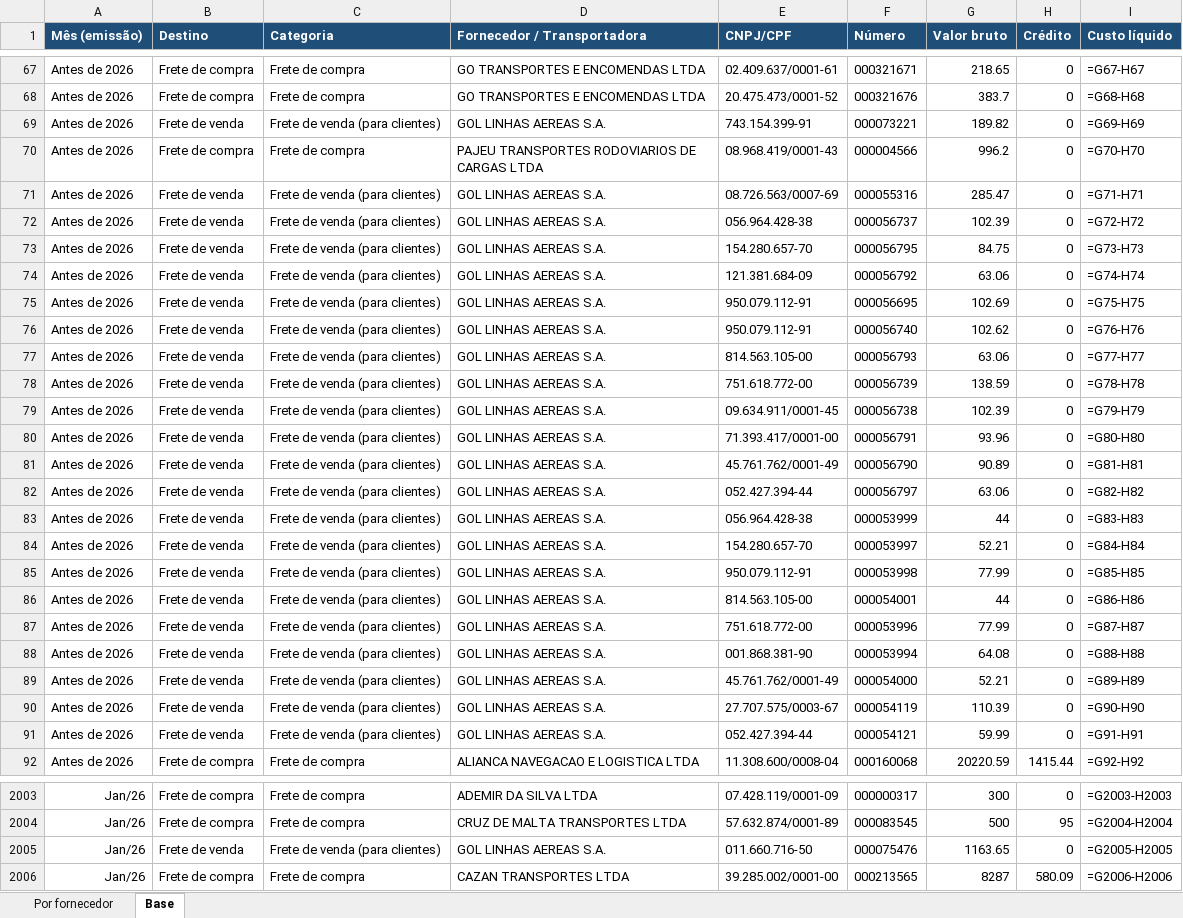
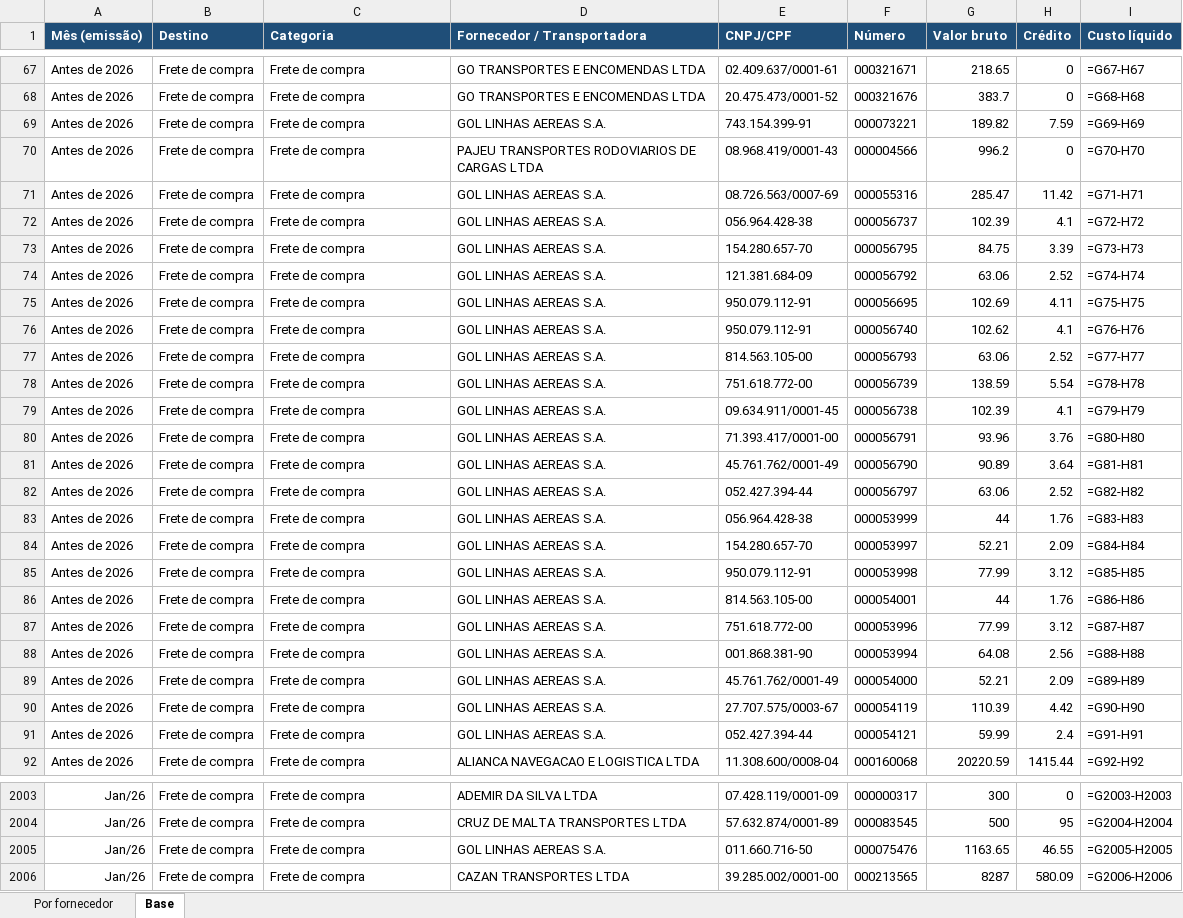
Before and after one commit to renanferreiramartinspb-code/planilha-dre, an Excel workbook: detalhe_fornecedores_2026.xlsx, sheet Base, drawn as a sheet; only a part is shown, gaps mark what is left out; values as stored, in another font and other column widths than the file's, no borders; formulas without a stored value are shown as written; the diff covers the shown part only; the diff names each change by its address in the sheet, - before the commit and + after, or states it on an @@ line.

```diff
--- a/detalhe_fornecedores_2026.xlsx (sheet Base)
+++ b/detalhe_fornecedores_2026.xlsx (sheet Base)
-B69 (Destino): Frete de venda
+B69 (Destino): Frete de compra
-C69 (Categoria): Frete de venda (para clientes)
+C69 (Categoria): Frete de compra
-H69 (Crédito): 0
+H69 (Crédito): 7.59
-B71:B91 (Destino): Frete de venda
+B71:B91 (Destino): Frete de compra
-C71:C91 (Categoria): Frete de venda (para clientes)
+C71:C91 (Categoria): Frete de compra
-H71 (Crédito): 0
+H71 (Crédito): 11.42
-H72 (Crédito): 0
+H72 (Crédito): 4.1
-H73 (Crédito): 0
+H73 (Crédito): 3.39
-H74 (Crédito): 0
+H74 (Crédito): 2.52
-H75 (Crédito): 0
+H75 (Crédito): 4.11
-H76 (Crédito): 0
+H76 (Crédito): 4.1
-H77 (Crédito): 0
+H77 (Crédito): 2.52
-H78 (Crédito): 0
+H78 (Crédito): 5.54
-H79 (Crédito): 0
+H79 (Crédito): 4.1
-H80 (Crédito): 0
+H80 (Crédito): 3.76
-H81 (Crédito): 0
+H81 (Crédito): 3.64
-H82 (Crédito): 0
+H82 (Crédito): 2.52
-H83 (Crédito): 0
+H83 (Crédito): 1.76
-H84 (Crédito): 0
+H84 (Crédito): 2.09
-H85 (Crédito): 0
+H85 (Crédito): 3.12
-H86 (Crédito): 0
+H86 (Crédito): 1.76
-H87 (Crédito): 0
+H87 (Crédito): 3.12
-H88 (Crédito): 0
+H88 (Crédito): 2.56
-H89 (Crédito): 0
+H89 (Crédito): 2.09
-H90 (Crédito): 0
+H90 (Crédito): 4.42
-H91 (Crédito): 0
+H91 (Crédito): 2.4
-B2005 (Destino): Frete de venda
+B2005 (Destino): Frete de compra
-C2005 (Categoria): Frete de venda (para clientes)
+C2005 (Categoria): Frete de compra
-H2005 (Crédito): 0
+H2005 (Crédito): 46.55
```
Also changed, not shown: 161 edited cells elsewhere in this sheet, sheet Por fornecedor, almoxarifado_e_frete_venda_2026.xlsx, dre_almoxarifado_2026.xlsx, 2 other files.
